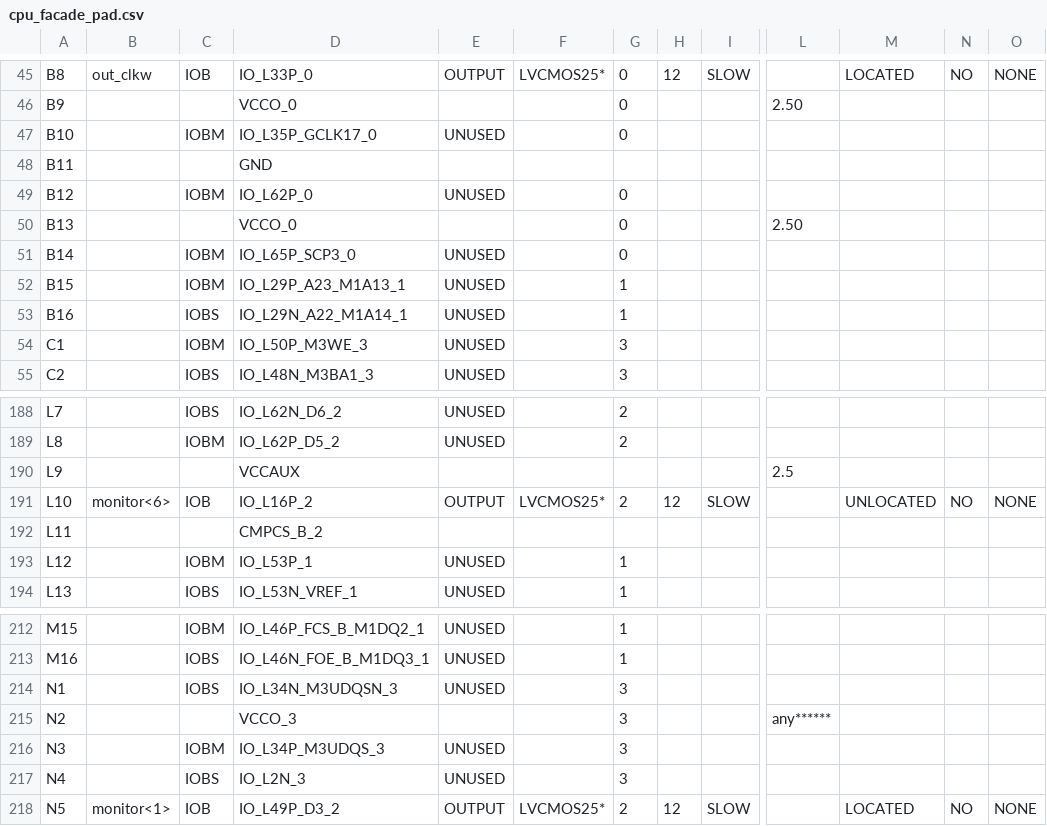
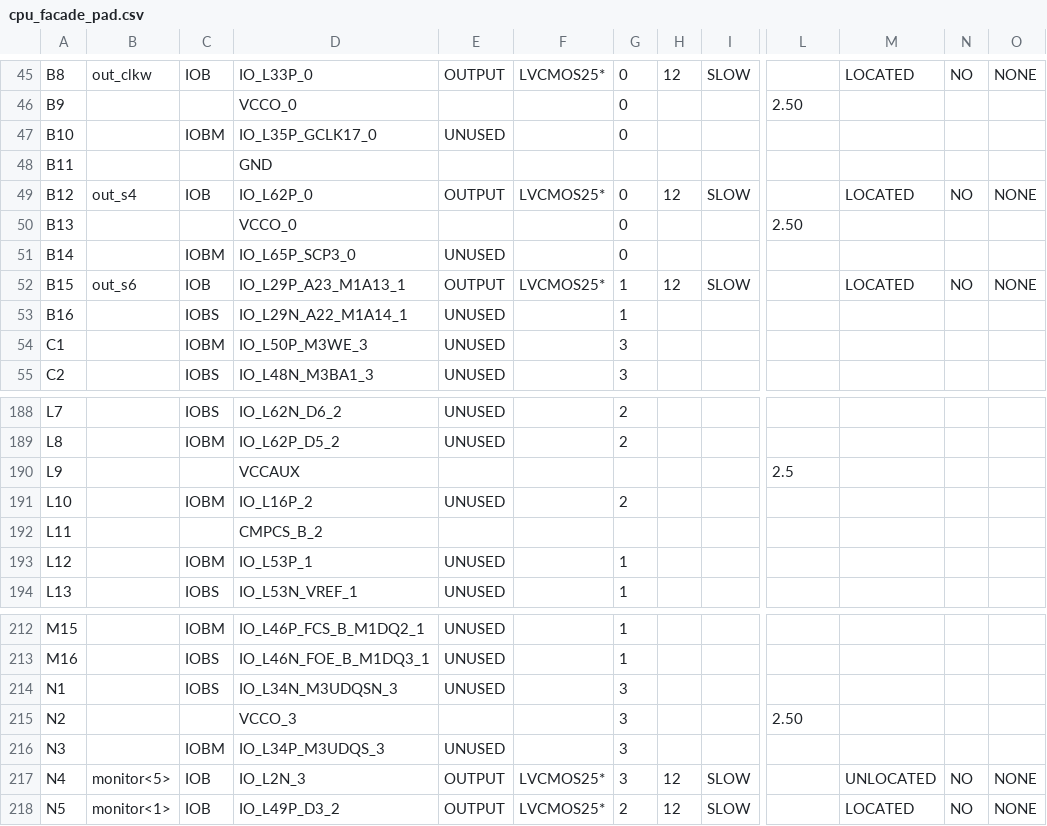
Before and after one commit to rostislav-nikitin/edu.fpga.xilinx.cpu.8bit, a CSV file: cpu/cpu_facade_pad.csv, drawn as a sheet; only a part is shown, gaps mark what is left out; the diff covers the shown part only; the diff names each change by its address in the sheet, - before the commit and + after, or states it on an @@ line.

```diff
--- a/cpu/cpu_facade_pad.csv
+++ b/cpu/cpu_facade_pad.csv
-B49: (empty)
+B49: out_s4
-C49: IOBM
+C49: IOB
-E49: UNUSED
+E49: OUTPUT
-F49: (empty)
+F49: LVCMOS25*
-H49: (empty)
+H49: 12
-I49: (empty)
+I49: SLOW
-M49: (empty)
+M49: LOCATED
-N49: (empty)
+N49: NO
-O49: (empty)
+O49: NONE
-B52: (empty)
+B52: out_s6
-C52: IOBM
+C52: IOB
-E52: UNUSED
+E52: OUTPUT
-F52: (empty)
+F52: LVCMOS25*
-H52: (empty)
+H52: 12
-I52: (empty)
+I52: SLOW
-M52: (empty)
+M52: LOCATED
-N52: (empty)
+N52: NO
-O52: (empty)
+O52: NONE
-B191: monitor<6>
+B191: (empty)
-C191: IOB
+C191: IOBM
-E191: OUTPUT
+E191: UNUSED
-F191: LVCMOS25*
+F191: (empty)
-H191: 12
+H191: (empty)
-I191: SLOW
+I191: (empty)
-M191: UNLOCATED
+M191: (empty)
-N191: NO
+N191: (empty)
-O191: NONE
+O191: (empty)
-L215: any******
+L215: 2.50
-B217: (empty)
+B217: monitor<5>
-C217: IOBS
+C217: IOB
-E217: UNUSED
+E217: OUTPUT
-F217: (empty)
+F217: LVCMOS25*
-H217: (empty)
+H217: 12
-I217: (empty)
+I217: SLOW
-M217: (empty)
+M217: UNLOCATED
-N217: (empty)
+N217: NO
-O217: (empty)
+O217: NONE
```
Also changed, not shown: 102 edited cells elsewhere in this file, 47 other files.
